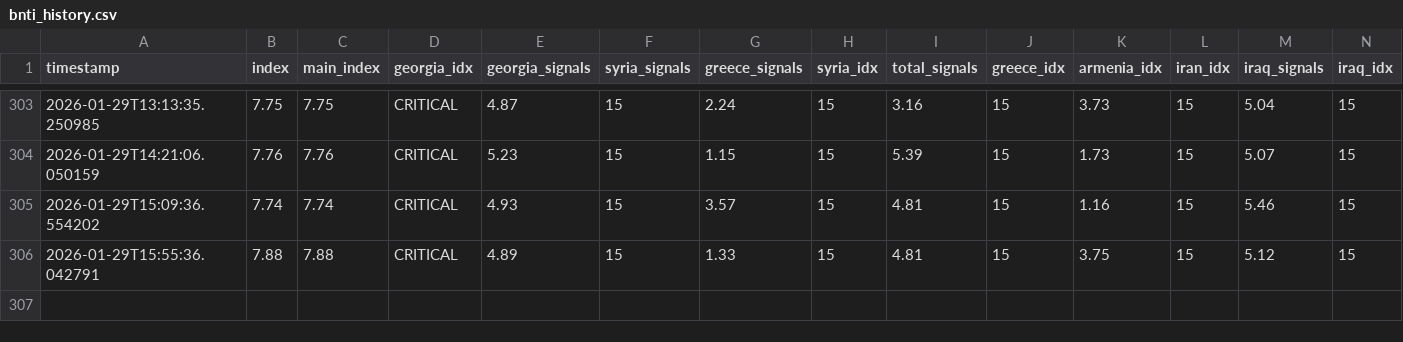
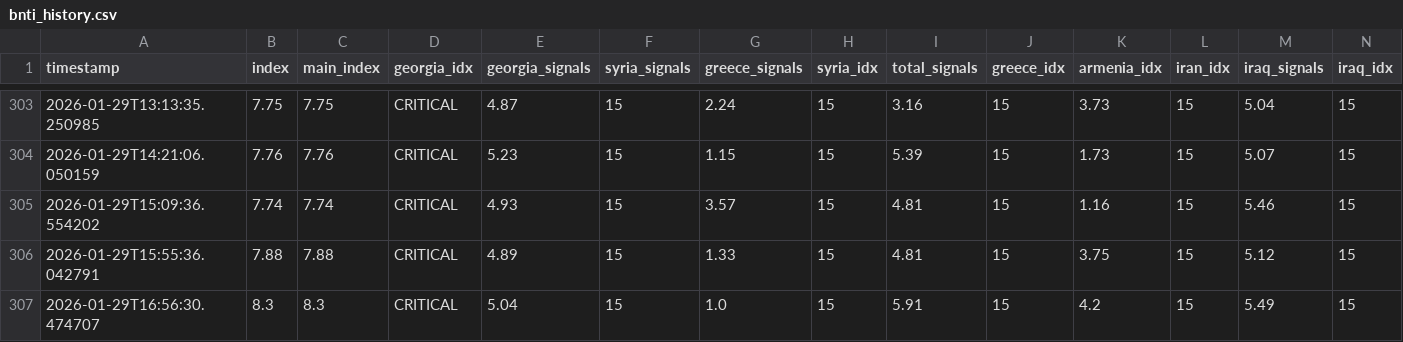
Before and after one commit to akgularda/bnti-codex, a CSV file: bnti_history.csv, drawn as a sheet; only a part is shown, gaps mark what is left out; rows hold the shown columns only; the diff names each change by its address in the sheet, - before the commit and + after, or states it on an @@ line.

```diff
--- a/bnti_history.csv
+++ b/bnti_history.csv
+row 307: 2026-01-29T16:56:30.474707 | 8.3 | 8.3 | CRITICAL | 5.04 | 15 | 1.0 | 15 | 5.91 | 15 | 4.2 | 15 | 5.49 | 15
```
Also changed, not shown: 2 other files.
